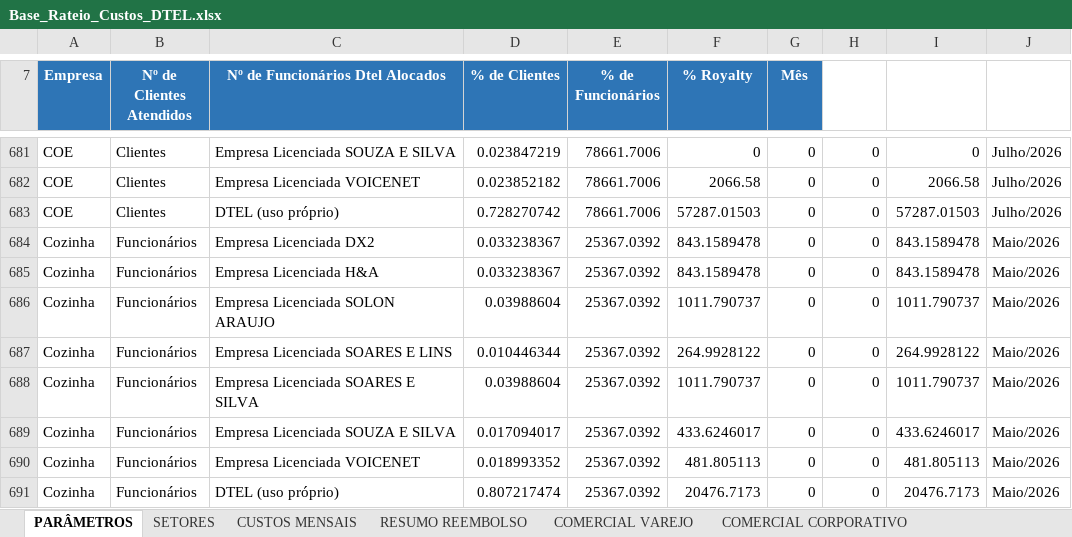
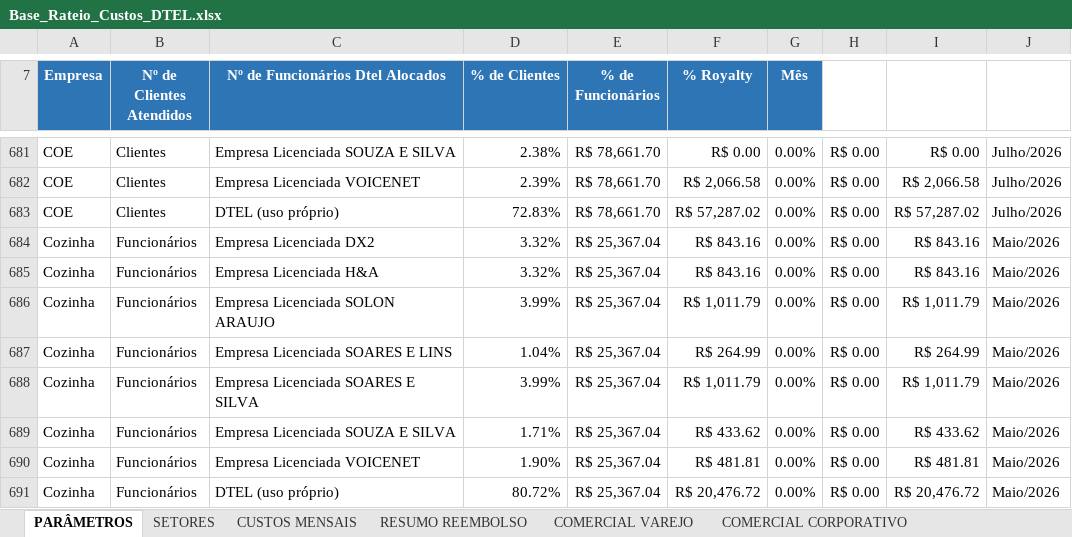
Before and after one commit to Deboradtelelecom/Base-dos-setores, an Excel workbook: dados-mensais/Base_Rateio_Custos_DTEL.xlsx, sheet PARÂMETROS, drawn as a sheet; only a part is shown, gaps mark what is left out; values as stored, in another font and other column widths than the file's, no borders; charts and pictures not drawn; the diff covers the shown part only; the diff names each change by its address in the sheet, - before the commit and + after, or states it on an @@ line.

```diff
--- a/dados-mensais/Base_Rateio_Custos_DTEL.xlsx (sheet PARÂMETROS)
+++ b/dados-mensais/Base_Rateio_Custos_DTEL.xlsx (sheet PARÂMETROS)
-D681 (% de Clientes): 0.023847219
+D681 (% de Clientes): 2.38%
-E681:E683 (% de Funcionários): 78661.7006
+E681:E683 (% de Funcionários): R$ 78,661.70
-F681 (% Royalty): 0
+F681 (% Royalty): R$ 0.00
-G681:G691 (Mês): 0
+G681:G691 (Mês): 0.00%
-H681:H691: 0
+H681:H691: R$ 0.00
-I681: 0
+I681: R$ 0.00
-D682 (% de Clientes): 0.023852182
+D682 (% de Clientes): 2.39%
-F682 (% Royalty): 2066.58
+F682 (% Royalty): R$ 2,066.58
-I682: 2066.58
+I682: R$ 2,066.58
-D683 (% de Clientes): 0.728270742
+D683 (% de Clientes): 72.83%
-F683 (% Royalty): 57287.01503
+F683 (% Royalty): R$ 57,287.02
-I683: 57287.01503
+I683: R$ 57,287.02
-D684:D685 (% de Clientes): 0.033238367
+D684:D685 (% de Clientes): 3.32%
-E684:E691 (% de Funcionários): 25367.0392
+E684:E691 (% de Funcionários): R$ 25,367.04
-F684:F685 (% Royalty): 843.1589478
+F684:F685 (% Royalty): R$ 843.16
-I684:I685: 843.1589478
+I684:I685: R$ 843.16
-D686 (% de Clientes): 0.03988604
+D686 (% de Clientes): 3.99%
-F686 (% Royalty): 1011.790737
+F686 (% Royalty): R$ 1,011.79
-I686: 1011.790737
+I686: R$ 1,011.79
-D687 (% de Clientes): 0.010446344
+D687 (% de Clientes): 1.04%
-F687 (% Royalty): 264.9928122
+F687 (% Royalty): R$ 264.99
-I687: 264.9928122
+I687: R$ 264.99
-D688 (% de Clientes): 0.03988604
+D688 (% de Clientes): 3.99%
-F688 (% Royalty): 1011.790737
+F688 (% Royalty): R$ 1,011.79
-I688: 1011.790737
+I688: R$ 1,011.79
-D689 (% de Clientes): 0.017094017
+D689 (% de Clientes): 1.71%
-F689 (% Royalty): 433.6246017
+F689 (% Royalty): R$ 433.62
-I689: 433.6246017
+I689: R$ 433.62
-D690 (% de Clientes): 0.018993352
+D690 (% de Clientes): 1.90%
-F690 (% Royalty): 481.805113
+F690 (% Royalty): R$ 481.81
-I690: 481.805113
+I690: R$ 481.81
-D691 (% de Clientes): 0.807217474
+D691 (% de Clientes): 80.72%
-F691 (% Royalty): 20476.7173
+F691 (% Royalty): R$ 20,476.72
-I691: 20476.7173
+I691: R$ 20,476.72
```
Also changed, not shown: 1374 edited cells elsewhere in this sheet.
